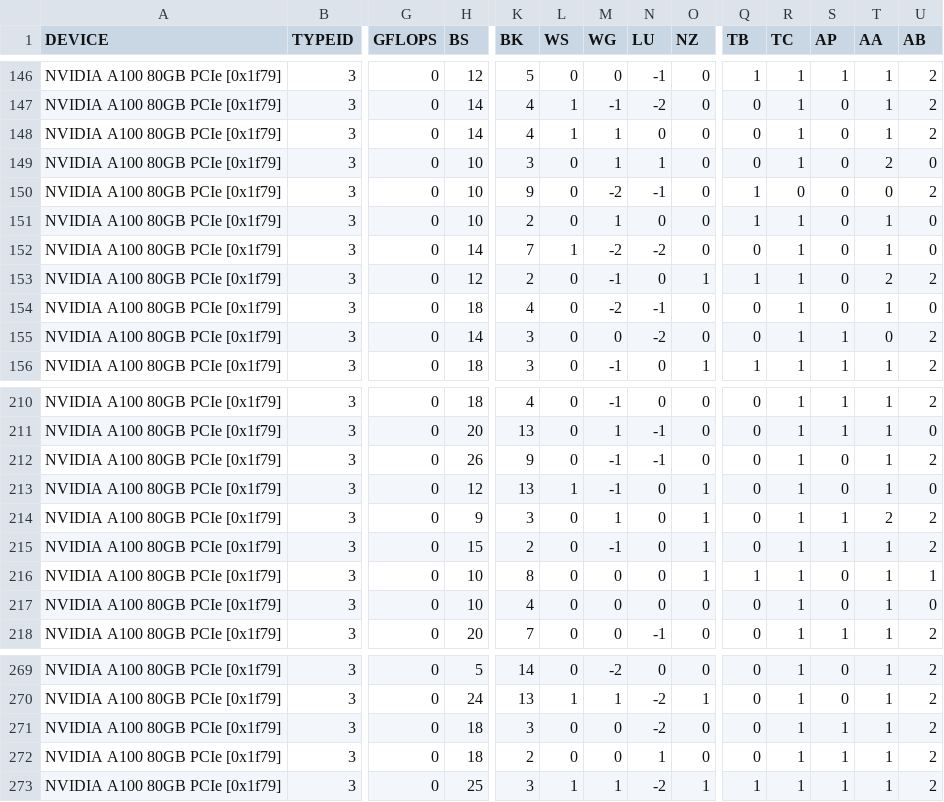
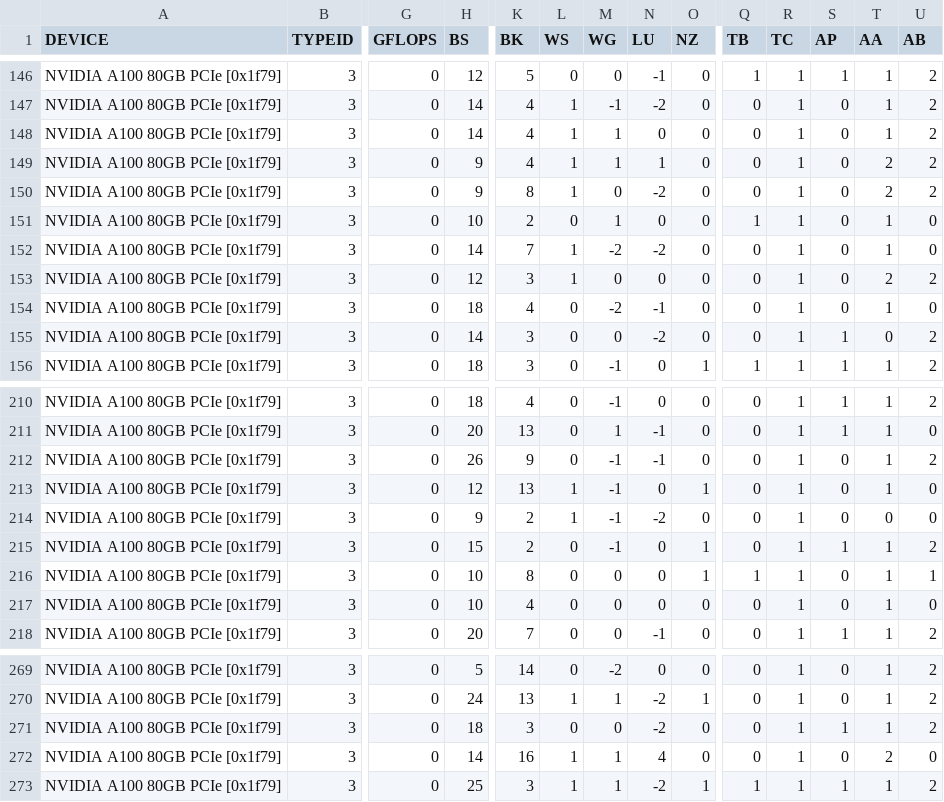
Before and after one commit to hfp/dbcsr, a CSV file: src/acc/opencl/smm/params/tune_multiply_A100.csv, drawn as a sheet; only a part is shown, gaps mark what is left out; the diff covers the shown part only; the diff names each change by its address in the sheet, - before the commit and + after, or states it on an @@ line.

```diff
--- a/src/acc/opencl/smm/params/tune_multiply_A100.csv
+++ b/src/acc/opencl/smm/params/tune_multiply_A100.csv
-H149:H150 (BS): 10
+H149:H150 (BS): 9
-K149 (BK): 3
+K149 (BK): 4
-L149:L150 (WS): 0
+L149:L150 (WS): 1
-U149 (AB): 0
+U149 (AB): 2
-K150 (BK): 9
+K150 (BK): 8
-M150 (WG): -2
+M150 (WG): 0
-N150 (LU): -1
+N150 (LU): -2
-Q150 (TB): 1
+Q150 (TB): 0
-R150 (TC): 0
+R150 (TC): 1
-T150 (AA): 0
+T150 (AA): 2
-K153 (BK): 2
+K153 (BK): 3
-L153 (WS): 0
+L153 (WS): 1
-M153 (WG): -1
+M153 (WG): 0
-O153 (NZ): 1
+O153 (NZ): 0
-Q153 (TB): 1
+Q153 (TB): 0
-K214 (BK): 3
+K214 (BK): 2
-L214 (WS): 0
+L214 (WS): 1
-M214 (WG): 1
+M214 (WG): -1
-N214 (LU): 0
+N214 (LU): -2
-O214 (NZ): 1
+O214 (NZ): 0
-S214 (AP): 1
+S214 (AP): 0
-T214 (AA): 2
+T214 (AA): 0
-U214 (AB): 2
+U214 (AB): 0
-H272 (BS): 18
+H272 (BS): 14
-K272 (BK): 2
+K272 (BK): 16
-L272 (WS): 0
+L272 (WS): 1
-M272 (WG): 0
+M272 (WG): 1
-N272 (LU): 1
+N272 (LU): 4
-S272 (AP): 1
+S272 (AP): 0
-T272 (AA): 1
+T272 (AA): 2
-U272 (AB): 2
+U272 (AB): 0
```
Also changed, not shown: 71 edited cells elsewhere in this file, 1 other file.
